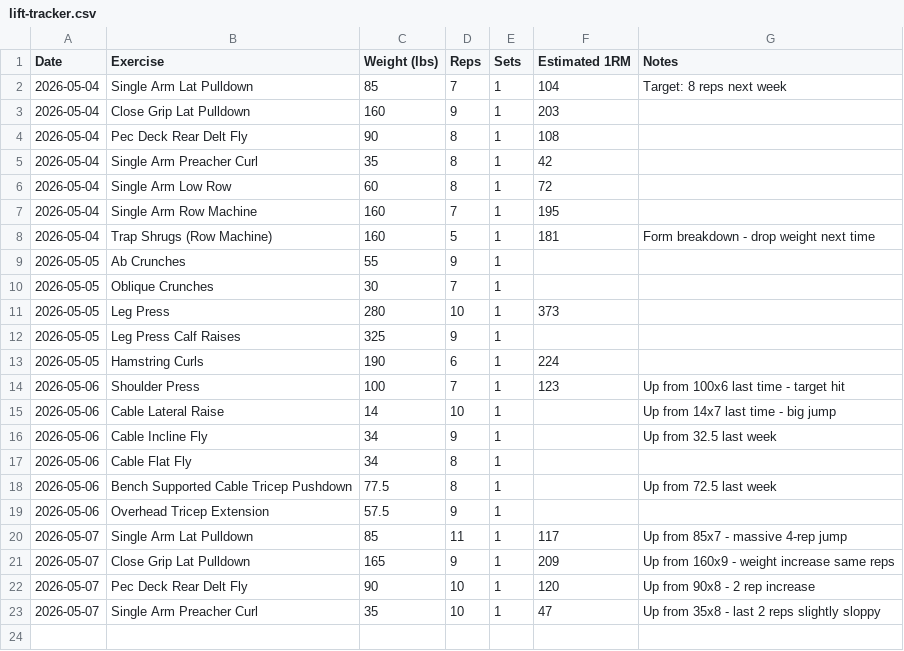
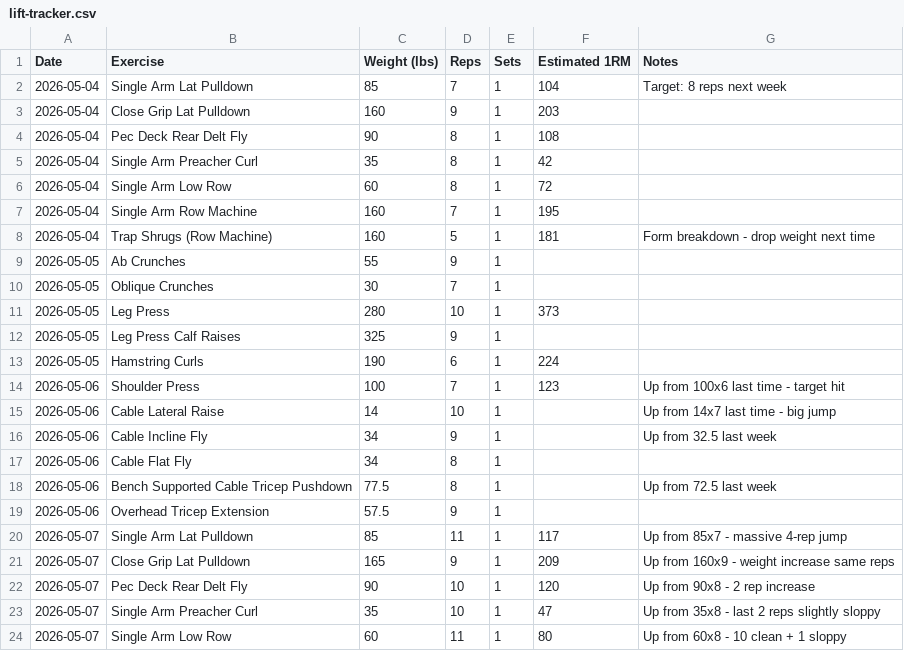
Before and after one commit to needhamcookn-creator/Portfolio, a CSV file: training-tracker/lift-tracker.csv, drawn as a sheet.

```diff
--- a/training-tracker/lift-tracker.csv
+++ b/training-tracker/lift-tracker.csv
@@ -23 +23,2 @@ Date,Exercise,Weight (lbs),Reps,Sets,Estimated 1RM,Notes
 2026-05-07,Single Arm Preacher Curl,35,10,1,47,Up from 35x8 - last 2 reps slightly sloppy
+2026-05-07,Single Arm Low Row,60,11,1,80,Up from 60x8 - 10 clean + 1 sloppy
```
